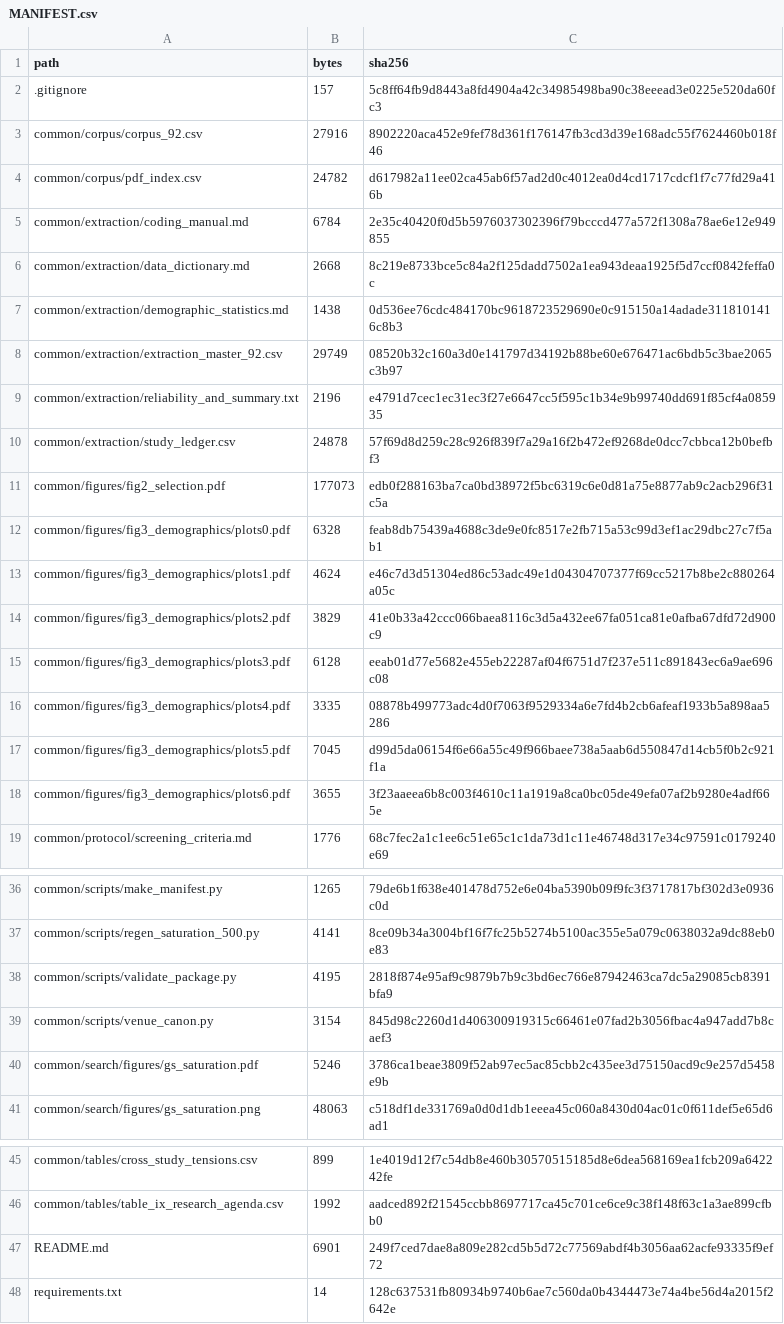
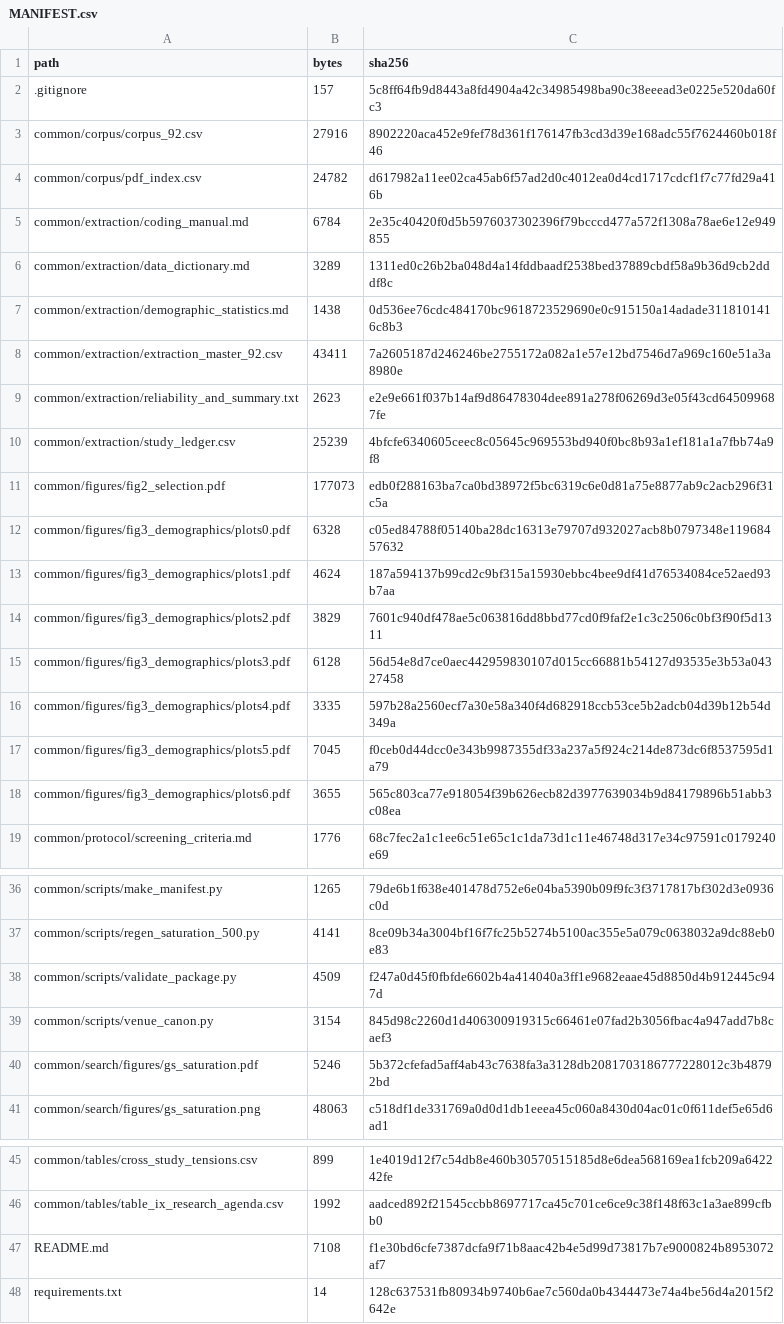
Before and after one commit to yangzhangs/docker-sms-replication, a CSV file: MANIFEST.csv, drawn as a sheet; only a part is shown, gaps mark what is left out.

```diff
--- a/MANIFEST.csv
+++ b/MANIFEST.csv
@@ -5,15 +5,15 @@ common/corpus/pdf_index.csv,24782,d617982a11ee02ca45ab6f57ad2d0c4012ea0d4cd1717c
 common/extraction/coding_manual.md,6784,2e35c40420f0d5b5976037302396f79bcccd477a572f1308a78ae6e12e949855
-common/extraction/data_dictionary.md,2668,8c219e8733bce5c84a2f125dadd7502a1ea943deaa1925f5d7ccf0842feffa0c
+common/extraction/data_dictionary.md,3289,1311ed0c26b2ba048d4a14fddbaadf2538bed37889cbdf58a9b36d9cb2dddf8c
 common/extraction/demographic_statistics.md,1438,0d536ee76cdc484170bc9618723529690e0c915150a14adade3118101416c8b3
-common/extraction/extraction_master_92.csv,29749,08520b32c160a3d0e141797d34192b88be60e676471ac6bdb5c3bae2065c3b97
-common/extraction/reliability_and_summary.txt,2196,e4791d7cec1ec31ec3f27e6647cc5f595c1b34e9b99740dd691f85cf4a085935
-common/extraction/study_ledger.csv,24878,57f69d8d259c28c926f839f7a29a16f2b472ef9268de0dcc7cbbca12b0befbf3
+common/extraction/extraction_master_92.csv,43411,7a2605187d246246be2755172a082a1e57e12bd7546d7a969c160e51a3a8980e
+common/extraction/reliability_and_summary.txt,2623,e2e9e661f037b14af9d86478304dee891a278f06269d3e05f43cd645099687fe
+common/extraction/study_ledger.csv,25239,4bfcfe6340605ceec8c05645c969553bd940f0bc8b93a1ef181a1a7fbb74a9f8
 common/figures/fig2_selection.pdf,177073,edb0f288163ba7ca0bd38972f5bc6319c6e0d81a75e8877ab9c2acb296f31c5a
-common/figures/fig3_demographics/plots0.pdf,6328,feab8db75439a4688c3de9e0fc8517e2fb715a53c99d3ef1ac29dbc27c7f5ab1
-common/figures/fig3_demographics/plots1.pdf,4624,e46c7d3d51304ed86c53adc49e1d04304707377f69cc5217b8be2c880264a05c
-common/figures/fig3_demographics/plots2.pdf,3829,41e0b33a42ccc066baea8116c3d5a432ee67fa051ca81e0afba67dfd72d900c9
-common/figures/fig3_demographics/plots3.pdf,6128,eeab01d77e5682e455eb22287af04f6751d7f237e511c891843ec6a9ae696c08
-common/figures/fig3_demographics/plots4.pdf,3335,08878b499773adc4d0f7063f9529334a6e7fd4b2cb6afeaf1933b5a898aa5286
-common/figures/fig3_demographics/plots5.pdf,7045,d99d5da06154f6e66a55c49f966baee738a5aab6d550847d14cb5f0b2c921f1a
-common/figures/fig3_demographics/plots6.pdf,3655,3f23aaeea6b8c003f4610c11a1919a8ca0bc05de49efa07af2b9280e4adf665e
+common/figures/fig3_demographics/plots0.pdf,6328,c05ed84788f05140ba28dc16313e79707d932027acb8b0797348e11968457632
+common/figures/fig3_demographics/plots1.pdf,4624,187a594137b99cd2c9bf315a15930ebbc4bee9df41d76534084ce52aed93b7aa
+common/figures/fig3_demographics/plots2.pdf,3829,7601c940df478ae5c063816dd8bbd77cd0f9faf2e1c3c2506c0bf3f90f5d1311
+common/figures/fig3_demographics/plots3.pdf,6128,56d54e8d7ce0aec442959830107d015cc66881b54127d93535e3b53a04327458
+common/figures/fig3_demographics/plots4.pdf,3335,597b28a2560ecf7a30e58a340f4d682918ccb53ce5b2adcb04d39b12b54d349a
+common/figures/fig3_demographics/plots5.pdf,7045,f0ceb0d44dcc0e343b9987355df33a237a5f924c214de873dc6f8537595d1a79
+common/figures/fig3_demographics/plots6.pdf,3655,565c803ca77e918054f39b626ecb82d3977639034b9d84179896b51abb3c08ea
 common/protocol/screening_criteria.md,1776,68c7fec2a1c1ee6c51e65c1c1da73d1c11e46748d317e34c97591c0179240e69
@@ -37,5 +37,5 @@ common/scripts/make_manifest.py,1265,79de6b1f638e401478d752e6e04ba5390b09f9fc3f3
 common/scripts/regen_saturation_500.py,4141,8ce09b34a3004bf16f7fc25b5274b5100ac355e5a079c0638032a9dc88eb0e83
-common/scripts/validate_package.py,4195,2818f874e95af9c9879b7b9c3bd6ec766e87942463ca7dc5a29085cb8391bfa9
+common/scripts/validate_package.py,4509,f247a0d45f0fbfde6602b4a414040a3ff1e9682eaae45d8850d4b912445c947d
 common/scripts/venue_canon.py,3154,845d98c2260d1d406300919315c66461e07fad2b3056fbac4a947add7b8caef3
-common/search/figures/gs_saturation.pdf,5246,3786ca1beae3809f52ab97ec5ac85cbb2c435ee3d75150acd9c9e257d5458e9b
+common/search/figures/gs_saturation.pdf,5246,5b372cfefad5aff4ab43c7638fa3a3128db2081703186777228012c3b48792bd
 common/search/figures/gs_saturation.png,48063,c518df1de331769a0d0d1db1eeea45c060a8430d04ac01c0f611def5e65d6ad1
@@ -46,3 +46,3 @@ common/tables/cross_study_tensions.csv,899,1e4019d12f7c54db8e460b30570515185d8e6
 common/tables/table_ix_research_agenda.csv,1992,aadced892f21545ccbb8697717ca45c701ce6ce9c38f148f63c1a3ae899cfbb0
-README.md,6901,249f7ced7dae8a809e282cd5b5d72c77569abdf4b3056aa62acfe93335f9ef72
+README.md,7108,f1e30bd6cfe7387dcfa9f71b8aac42b4e5d99d73817b7e9000824b8953072af7
 requirements.txt,14,128c637531fb80934b9740b6ae7c560da0b4344473e74a4be56d4a2015f2642e
```
Also changed, not shown: common/extraction/study_ledger.csv, 13 other files.
